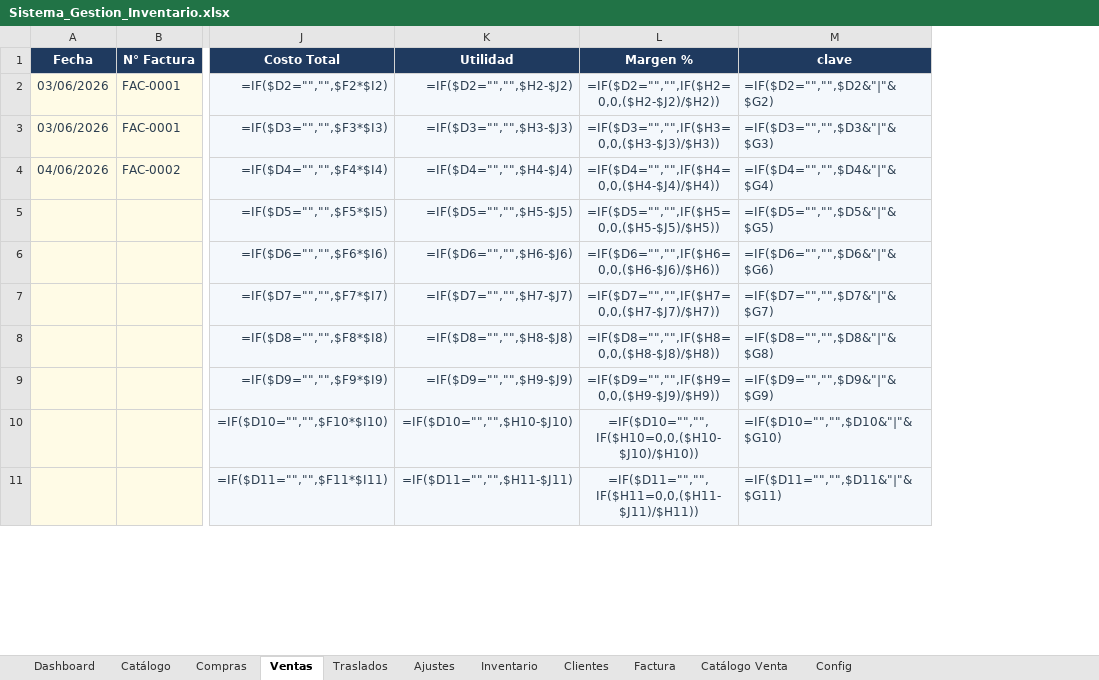
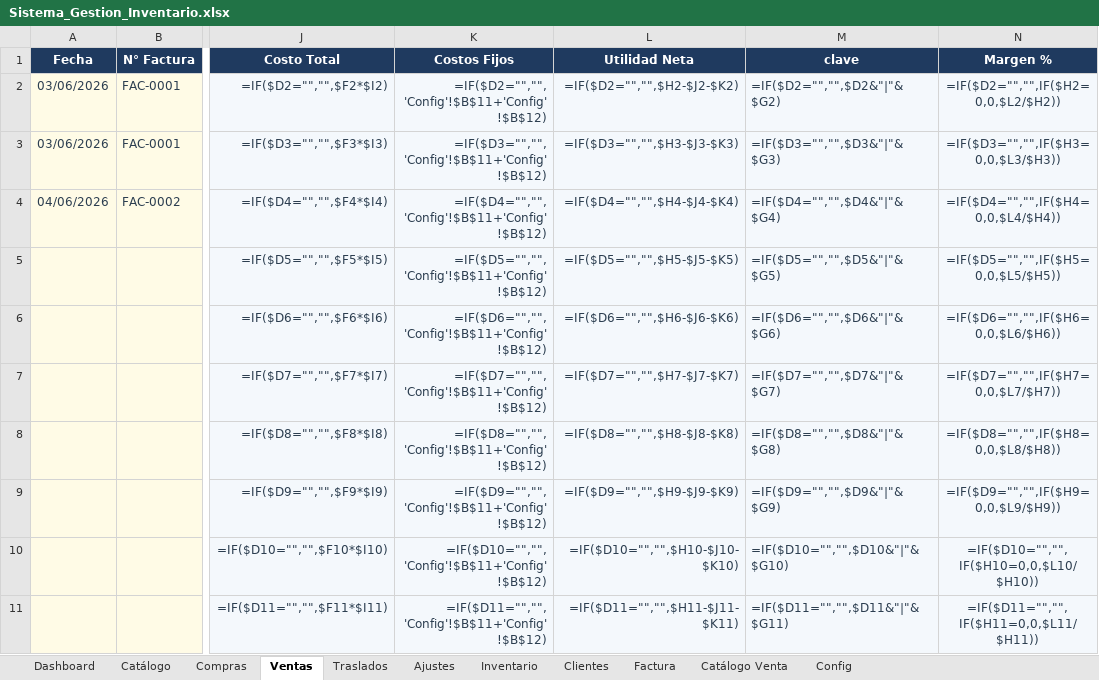
Before and after one commit to inversionescrypto8-hash/oiujyht, an Excel workbook: generator/Sistema_Gestion_Inventario.xlsx, sheet Ventas, drawn as a sheet; only a part is shown, gaps mark what is left out; values as stored, in another font and other column widths than the file's, no borders; formulas without a stored value are shown as written; removed rows and columns are numbered as before the commit, all else as after; the diff names each change by its address in the sheet, - before the commit and + after, or states it on an @@ line.

Commit message:
Costos fijos pasan a Ventas (por venta), utilidad neta; Compras solo pagos/tarjetas

```diff
--- a/generator/Sistema_Gestion_Inventario.xlsx (sheet Ventas)
+++ b/generator/Sistema_Gestion_Inventario.xlsx (sheet Ventas)
-column K (Utilidad), rows 2-11: =IF($D2="","",$H2-$J2) | =IF($D3="","",$H3-$J3) | =IF($D4="","",$H4-$J4) | =IF($D5="","",$H5-$J5) | =IF($D6="","",$H6-$J6) | =IF($D7="","",$H7-$J7) | =IF($D8="","",$H8-$J8) | =IF($D9="","",$H9-$J9) | =IF($D10="","",$H10-$J10) | =IF($D11="","",$H11-$J11)
-column L (Margen %), rows 2-11: =IF($D2="","",IF($H2=0,0,($H2-$J2)/$H2)) | =IF($D3="","",IF($H3=0,0,($H3-$J3)/$H3)) | =IF($D4="","",IF($H4=0,0,($H4-$J4)/$H4)) | =IF($D5="","",IF($H5=0,0,($H5-$J5)/$H5)) | =IF($D6="","",IF($H6=0,0,($H6-$J6)/$H6)) | =IF($D7="","",IF($H7=0,0,($H7-$J7)/$H7)) | =IF($D8="","",IF($H8=0,0,($H8-$J8)/$H8)) | =IF($D9="","",IF($H9=0,0,($H9-$J9)/$H9)) | =IF($D10="","",IF($H10=0,0,($H10-$J10)/$H10)) | =IF($D11="","",IF($H11=0,0,($H11-$J11)/$H11))
+column K (Costos Fijos), rows 2-11: =IF($D2="","",'Config'!$B$11+'Config'!$B$12) | =IF($D3="","",'Config'!$B$11+'Config'!$B$12) | =IF($D4="","",'Config'!$B$11+'Config'!$B$12) | =IF($D5="","",'Config'!$B$11+'Config'!$B$12) | =IF($D6="","",'Config'!$B$11+'Config'!$B$12) | =IF($D7="","",'Config'!$B$11+'Config'!$B$12) | =IF($D8="","",'Config'!$B$11+'Config'!$B$12) | =IF($D9="","",'Config'!$B$11+'Config'!$B$12) | =IF($D10="","",'Config'!$B$11+'Config'!$B$12) | =IF($D11="","",'Config'!$B$11+'Config'!$B$12)
+column L (Utilidad Neta), rows 2-11: =IF($D2="","",$H2-$J2-$K2) | =IF($D3="","",$H3-$J3-$K3) | =IF($D4="","",$H4-$J4-$K4) | =IF($D5="","",$H5-$J5-$K5) | =IF($D6="","",$H6-$J6-$K6) | =IF($D7="","",$H7-$J7-$K7) | =IF($D8="","",$H8-$J8-$K8) | =IF($D9="","",$H9-$J9-$K9) | =IF($D10="","",$H10-$J10-$K10) | =IF($D11="","",$H11-$J11-$K11)
+column N (Margen %), rows 2-11: =IF($D2="","",IF($H2=0,0,$L2/$H2)) | =IF($D3="","",IF($H3=0,0,$L3/$H3)) | =IF($D4="","",IF($H4=0,0,$L4/$H4)) | =IF($D5="","",IF($H5=0,0,$L5/$H5)) | =IF($D6="","",IF($H6=0,0,$L6/$H6)) | =IF($D7="","",IF($H7=0,0,$L7/$H7)) | =IF($D8="","",IF($H8=0,0,$L8/$H8)) | =IF($D9="","",IF($H9=0,0,$L9/$H9)) | =IF($D10="","",IF($H10=0,0,$L10/$H10)) | =IF($D11="","",IF($H11=0,0,$L11/$H11))
```
Also changed, not shown: sheet Compras, sheet Dashboard, sheet Config, 2 other files.
